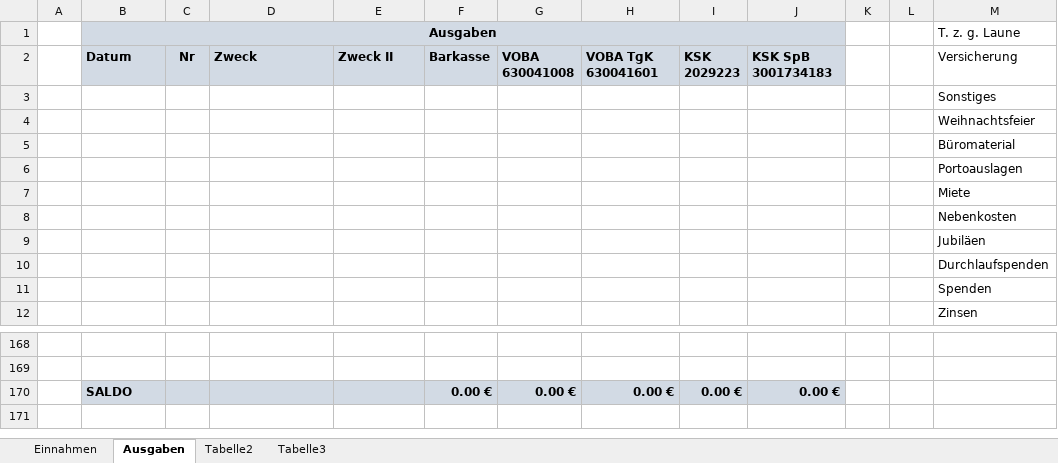
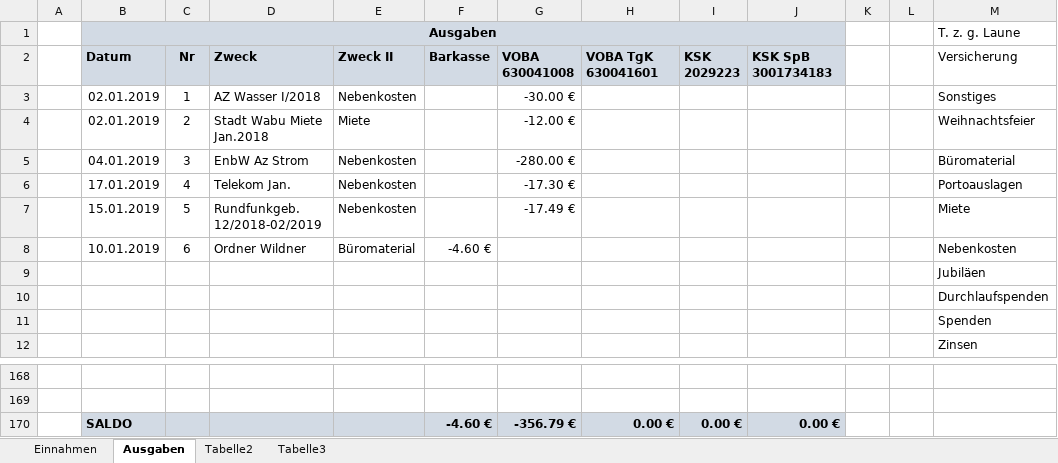
Before and after one commit to bwildner/AWO, an Excel workbook: AWO_Einnahmen_Ausgaben_2019.xlsx, sheet Ausgaben, drawn as a sheet; only a part is shown, gaps mark what is left out; values as stored, in another font and other column widths than the file's, no borders; conditional formats not drawn; removed rows and columns are numbered as before the commit, all else as after; the diff names each change by its address in the sheet, - before the commit and + after, or states it on an @@ line.

```diff
--- a/AWO_Einnahmen_Ausgaben_2019.xlsx (sheet Ausgaben)
+++ b/AWO_Einnahmen_Ausgaben_2019.xlsx (sheet Ausgaben)
-row 3:  |  |  |  |  |  |  |  |  |  |  |  | Sonstiges
-row 4:  |  |  |  |  |  |  |  |  |  |  |  | Weihnachtsfeier
-row 5:  |  |  |  |  |  |  |  |  |  |  |  | Büromaterial
-row 6:  |  |  |  |  |  |  |  |  |  |  |  | Portoauslagen
-row 7:  |  |  |  |  |  |  |  |  |  |  |  | Miete
-row 8:  |  |  |  |  |  |  |  |  |  |  |  | Nebenkosten
+row 3:  | 02.01.2019 | 1 | AZ Wasser I/2018 | Nebenkosten |  | -30.00 € |  |  |  |  |  | Sonstiges
+row 4:  | 02.01.2019 | 2 | Stadt Wabu Miete Jan.2018 | Miete |  | -12.00 € |  |  |  |  |  | Weihnachtsfeier
+row 5:  | 04.01.2019 | 3 | EnbW Az Strom | Nebenkosten |  | -280.00 € |  |  |  |  |  | Büromaterial
+row 6:  | 17.01.2019 | 4 | Telekom Jan. | Nebenkosten |  | -17.30 € |  |  |  |  |  | Portoauslagen
+row 7:  | 15.01.2019 | 5 | Rundfunkgeb. 12/2018-02/2019 | Nebenkosten |  | -17.49 € |  |  |  |  |  | Miete
+row 8:  | 10.01.2019 | 6 | Ordner Wildner | Büromaterial | -4.60 € |  |  |  |  |  |  | Nebenkosten
-F170: 0.00 €
+F170: -4.60 €
-G170: 0.00 €
+G170: -356.79 €
```
Also changed, not shown: sheet Einnahmen.
